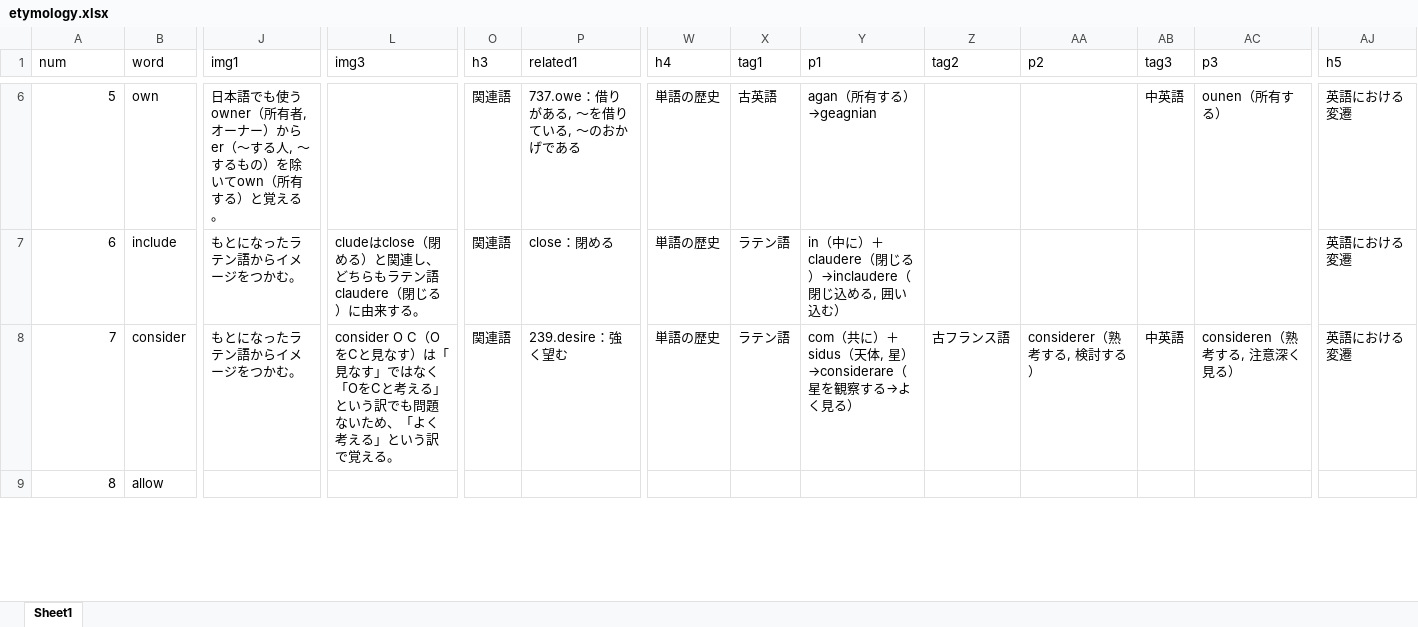
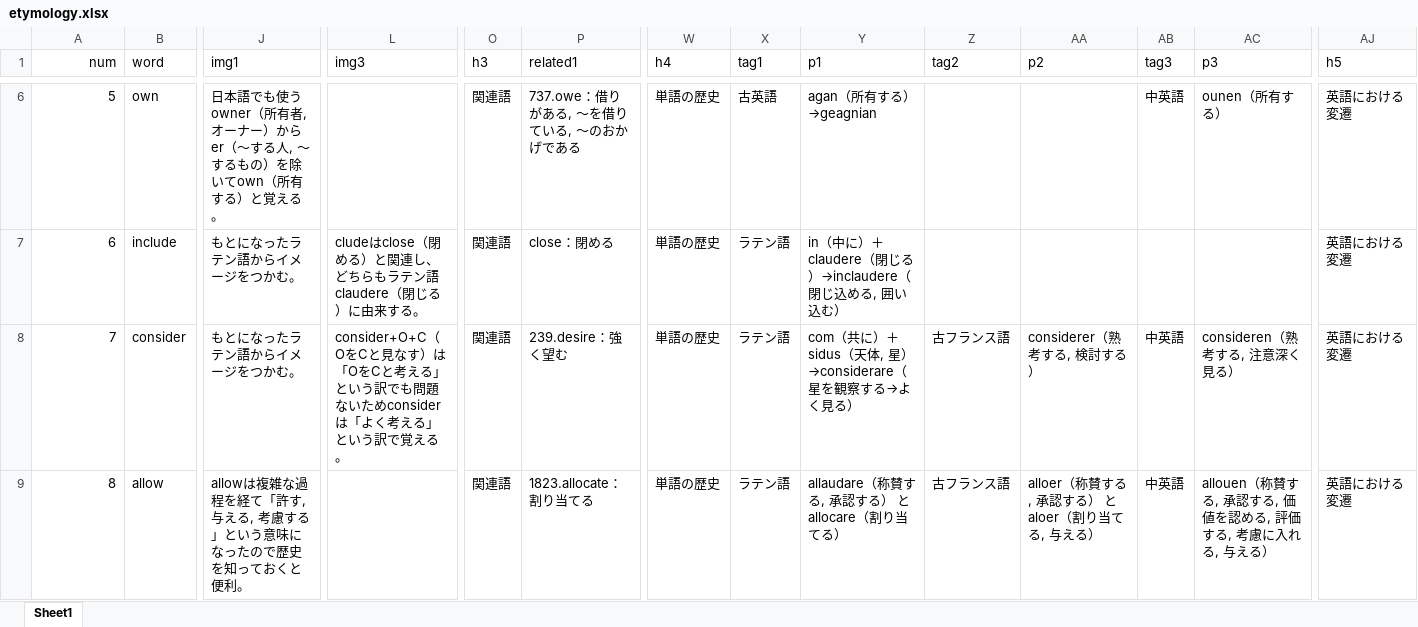
Before and after one commit to mar0ram/etymology-dictionary, an Excel workbook: data/etymology.xlsx, sheet Sheet1, drawn as a sheet; only a part is shown, gaps mark what is left out; values as stored, in another font and other column widths than the file's, no borders; the diff covers the shown part only; the diff names each change by its address in the sheet, - before the commit and + after, or states it on an @@ line.

```diff
--- a/data/etymology.xlsx (sheet Sheet1)
+++ b/data/etymology.xlsx (sheet Sheet1)
-A1 alignment: left
+A1 alignment: right
-L8 (img3): consider O C（OをCと見なす）は「見なす」ではなく「OをCと考える」という訳でも問題ないため、「よく考…
+L8 (img3): consider+O+C（OをCと見なす）は「OをCと考える」という訳でも問題ないためconsiderは「よく考…
-J9 (img1): (empty)
+J9 (img1): allowは複雑な過程を経て「許す, 与える, 考慮する」という意味になったので歴史を知っておくと便利。
-O9 (h3): (empty)
+O9 (h3): 関連語
-P9 (related1): (empty)
+P9 (related1): 1823.allocate：割り当てる
-W9 (h4): (empty)
+W9 (h4): 単語の歴史
-X9 (tag1): (empty)
+X9 (tag1): ラテン語
-Y9 (p1): (empty)
+Y9 (p1): allaudare（称賛する, 承認する） と allocare（割り当てる）
-Z9 (tag2): (empty)
+Z9 (tag2): 古フランス語
-AA9 (p2): (empty)
+AA9 (p2): alloer（称賛する, 承認する） と aloer（割り当てる, 与える）
-AB9 (tag3): (empty)
+AB9 (tag3): 中英語
-AC9 (p3): (empty)
+AC9 (p3): allouen（称賛する, 承認する, 価値を認める, 評価する, 考慮に入れる, 与える）
-AJ9 (h5): (empty)
+AJ9 (h5): 英語における変遷
```
Also changed, not shown: 101 added rows, 1 removed row and 13 edited cells elsewhere in this sheet.
